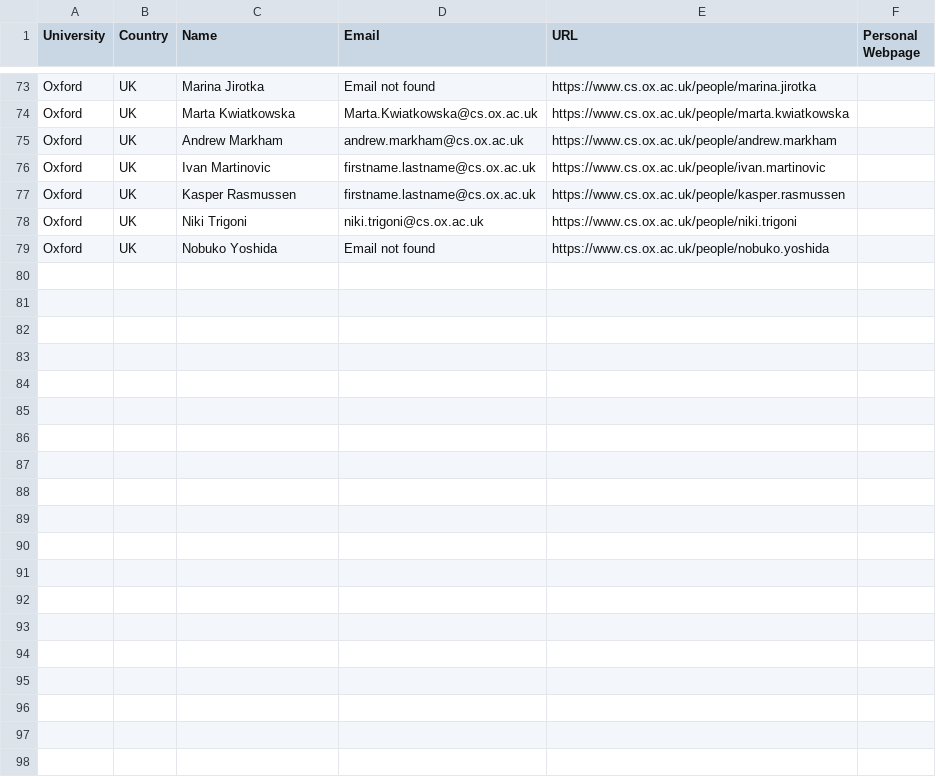
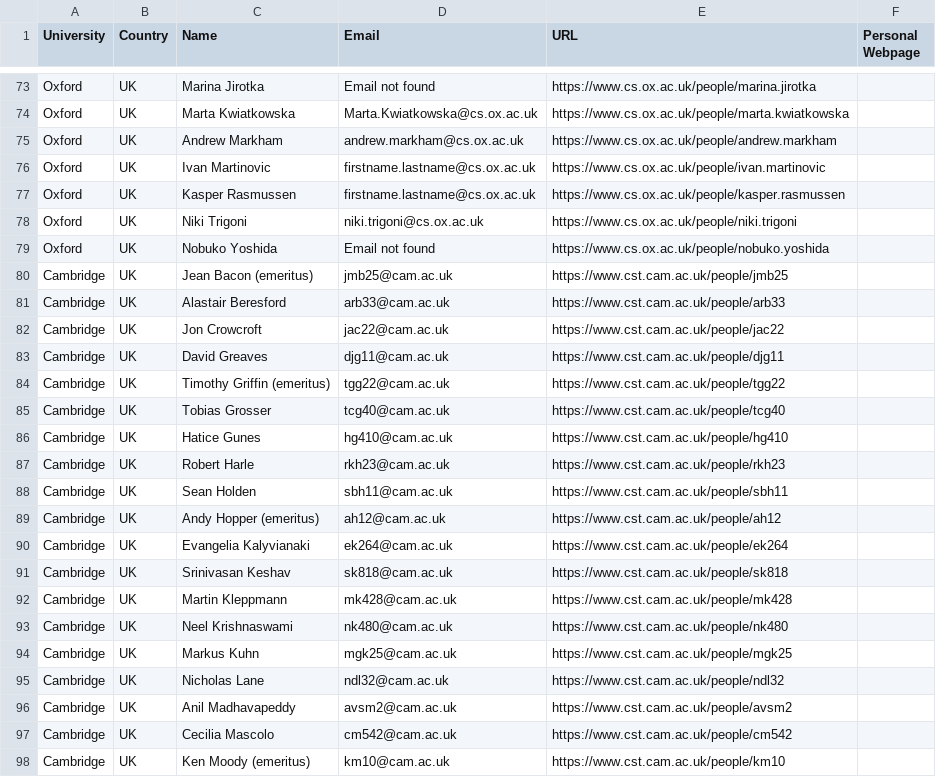
Before and after one commit to CodingLife1024/univscanner, a CSV file: faculty_data.csv, drawn as a sheet; only a part is shown, gaps mark what is left out; the diff covers the shown part only; the diff names each change by its address in the sheet, - before the commit and + after, or states it on an @@ line.

```diff
--- a/faculty_data.csv
+++ b/faculty_data.csv
+row 80: Cambridge | UK | Jean Bacon (emeritus) | jmb25@cam.ac.uk | https://www.cst.cam.ac.uk/people/jmb25
+row 81: Cambridge | UK | Alastair Beresford | arb33@cam.ac.uk | https://www.cst.cam.ac.uk/people/arb33
+row 82: Cambridge | UK | Jon Crowcroft | jac22@cam.ac.uk | https://www.cst.cam.ac.uk/people/jac22
+row 83: Cambridge | UK | David Greaves | djg11@cam.ac.uk | https://www.cst.cam.ac.uk/people/djg11
+row 84: Cambridge | UK | Timothy Griffin (emeritus) | tgg22@cam.ac.uk | https://www.cst.cam.ac.uk/people/tgg22
+row 85: Cambridge | UK | Tobias Grosser | tcg40@cam.ac.uk | https://www.cst.cam.ac.uk/people/tcg40
+row 86: Cambridge | UK | Hatice Gunes | hg410@cam.ac.uk | https://www.cst.cam.ac.uk/people/hg410
+row 87: Cambridge | UK | Robert Harle | rkh23@cam.ac.uk | https://www.cst.cam.ac.uk/people/rkh23
+row 88: Cambridge | UK | Sean Holden | sbh11@cam.ac.uk | https://www.cst.cam.ac.uk/people/sbh11
+row 89: Cambridge | UK | Andy Hopper (emeritus) | ah12@cam.ac.uk | https://www.cst.cam.ac.uk/people/ah12
+row 90: Cambridge | UK | Evangelia Kalyvianaki | ek264@cam.ac.uk | https://www.cst.cam.ac.uk/people/ek264
+row 91: Cambridge | UK | Srinivasan Keshav | sk818@cam.ac.uk | https://www.cst.cam.ac.uk/people/sk818
+row 92: Cambridge | UK | Martin Kleppmann | mk428@cam.ac.uk | https://www.cst.cam.ac.uk/people/mk428
+row 93: Cambridge | UK | Neel Krishnaswami | nk480@cam.ac.uk | https://www.cst.cam.ac.uk/people/nk480
+row 94: Cambridge | UK | Markus Kuhn | mgk25@cam.ac.uk | https://www.cst.cam.ac.uk/people/mgk25
+row 95: Cambridge | UK | Nicholas Lane | ndl32@cam.ac.uk | https://www.cst.cam.ac.uk/people/ndl32
+row 96: Cambridge | UK | Anil Madhavapeddy | avsm2@cam.ac.uk | https://www.cst.cam.ac.uk/people/avsm2
+row 97: Cambridge | UK | Cecilia Mascolo | cm542@cam.ac.uk | https://www.cst.cam.ac.uk/people/cm542
+row 98: Cambridge | UK | Ken Moody (emeritus) | km10@cam.ac.uk | https://www.cst.cam.ac.uk/people/km10
```
Also changed, not shown: 9 added rows elsewhere in this file, 10 other files.
